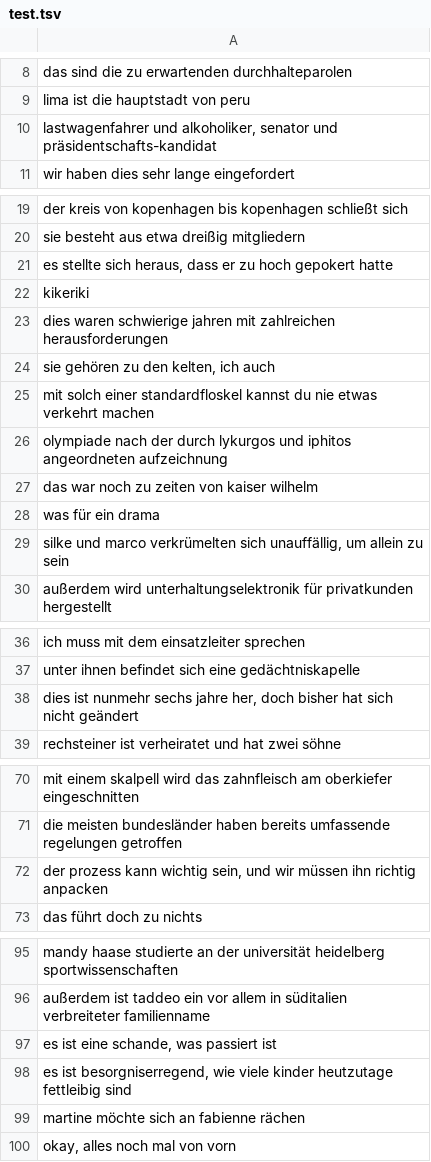
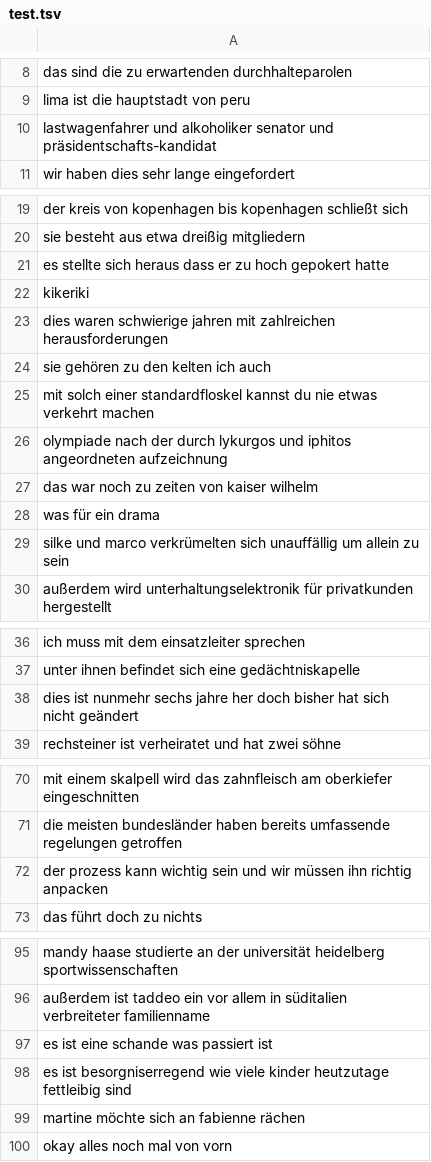
Before and after one commit to bugwelle/cl-neural-networks, a TSV file: data/test.tsv, drawn as a sheet; only a part is shown, gaps mark what is left out; the diff covers the shown part only.

```diff
--- a/data/test.tsv
+++ b/data/test.tsv
@@ -9,3 +9,3 @@ das sind die zu erwartenden durchhalteparolen
 lima ist die hauptstadt von peru
-lastwagenfahrer und alkoholiker, senator und präsidentschafts-kandidat
+lastwagenfahrer und alkoholiker senator und präsidentschafts-kandidat
 wir haben dies sehr lange eingefordert
@@ -20,6 +20,6 @@ der kreis von kopenhagen bis kopenhagen schließt sich
 sie besteht aus etwa dreißig mitgliedern
-es stellte sich heraus, dass er zu hoch gepokert hatte
+es stellte sich heraus dass er zu hoch gepokert hatte
 kikeriki
 dies waren schwierige jahren mit zahlreichen herausforderungen
-sie gehören zu den kelten, ich auch
+sie gehören zu den kelten ich auch
 mit solch einer standardfloskel kannst du nie etwas verkehrt machen
@@ -28,3 +28,3 @@ das war noch zu zeiten von kaiser wilhelm
 was für ein drama
-silke und marco verkrümelten sich unauffällig, um allein zu sein
+silke und marco verkrümelten sich unauffällig um allein zu sein
 außerdem wird unterhaltungselektronik für privatkunden hergestellt
@@ -37,3 +37,3 @@ ich muss mit dem einsatzleiter sprechen
 unter ihnen befindet sich eine gedächtniskapelle
-dies ist nunmehr sechs jahre her, doch bisher hat sich nicht geändert
+dies ist nunmehr sechs jahre her doch bisher hat sich nicht geändert
 rechsteiner ist verheiratet und hat zwei söhne
@@ -71,3 +71,3 @@ mit einem skalpell wird das zahnfleisch am oberkiefer eingeschnitten
 die meisten bundesländer haben bereits umfassende regelungen getroffen
-der prozess kann wichtig sein, und wir müssen ihn richtig anpacken
+der prozess kann wichtig sein und wir müssen ihn richtig anpacken
 das führt doch zu nichts
@@ -96,5 +96,5 @@ mandy haase studierte an der universität heidelberg sportwissenschaften
 außerdem ist taddeo ein vor allem in süditalien verbreiteter familienname
-es ist eine schande, was passiert ist
-es ist besorgniserregend, wie viele kinder heutzutage fettleibig sind
+es ist eine schande was passiert ist
+es ist besorgniserregend wie viele kinder heutzutage fettleibig sind
 martine möchte sich an fabienne rächen
-okay, alles noch mal von vorn
+okay alles noch mal von vorn
```
Also changed, not shown: 2 edited cells elsewhere in this file, data/train.tsv.
